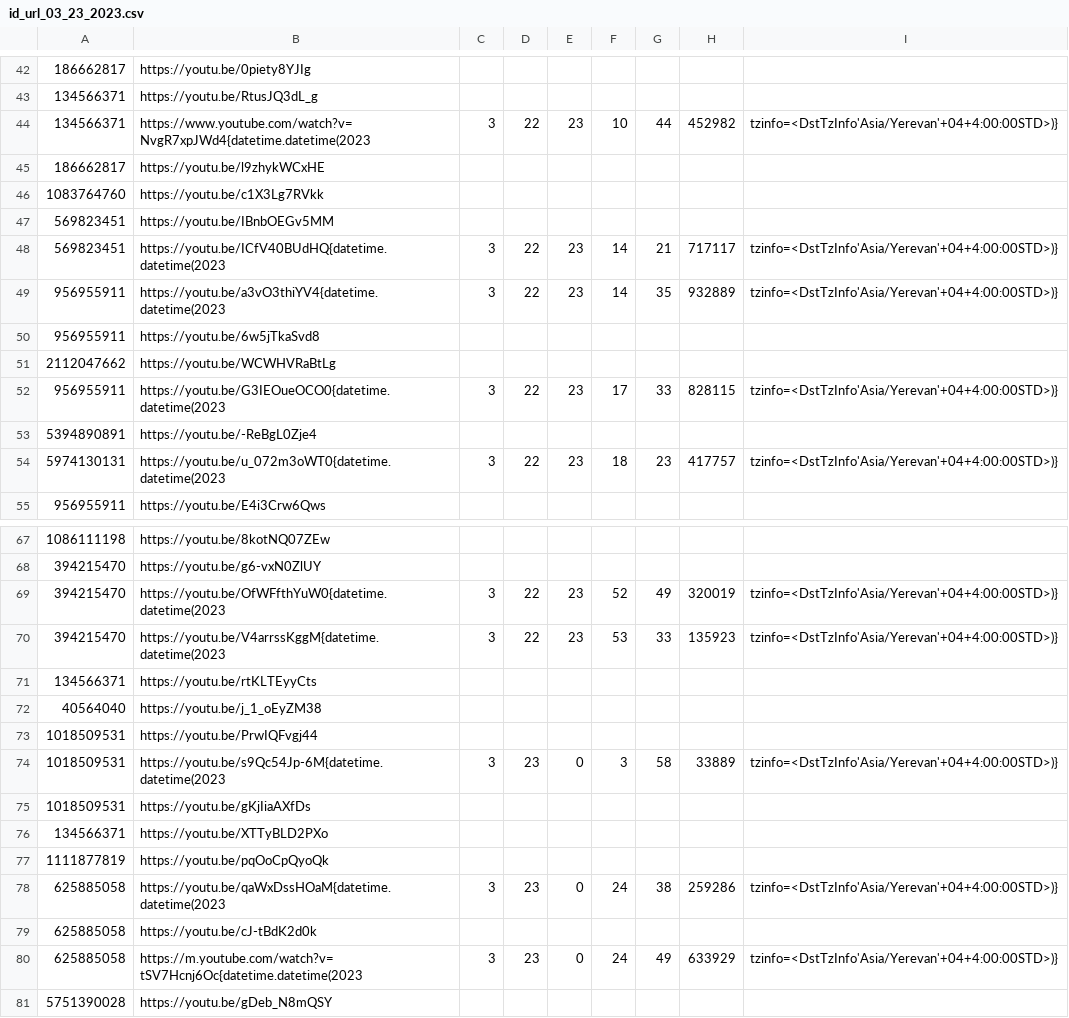
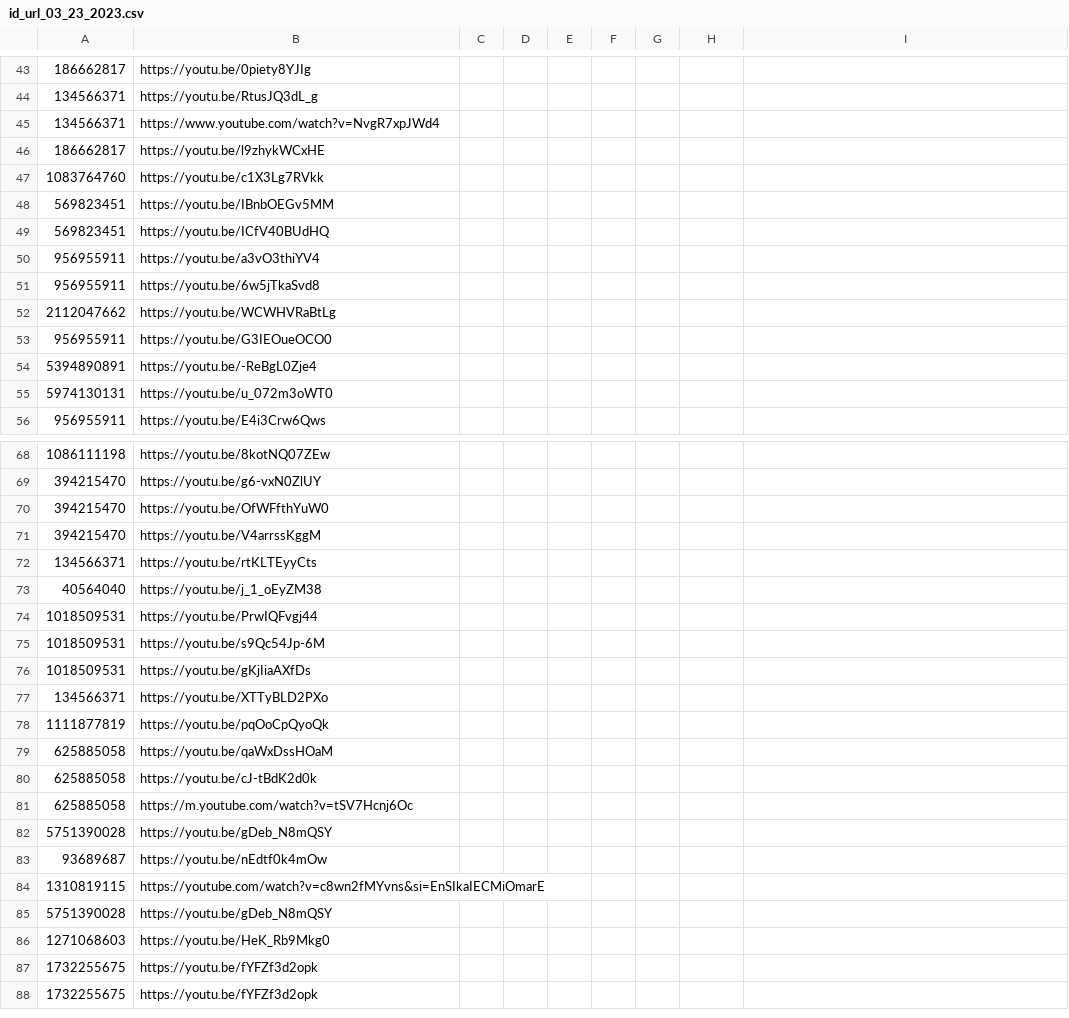
Before and after one commit to gra4evp/karaoke_bot, a CSV file: karaoke_bot/bot_old_version/id_url_files/id_url_03_23_2023.csv, drawn as a sheet; only a part is shown, gaps mark what is left out; the shorter side is filled out with more unchanged rows; the diff covers the shown part only.

```diff
--- a/karaoke_bot/bot_old_version/id_url_files/id_url_03_23_2023.csv
+++ b/karaoke_bot/bot_old_version/id_url_files/id_url_03_23_2023.csv
@@ -43,3 +44,3 @@
 134566371,https://youtu.be/RtusJQ3dL_g
-134566371,https://www.youtube.com/watch?v=NvgR7xpJWd4{datetime.datetime(2023,3,22,23,10,44,452982,tzinfo=<DstTzInfo'Asia/Yerevan'+04+4:00:00STD>)}
+134566371,https://www.youtube.com/watch?v=NvgR7xpJWd4
 186662817,https://youtu.be/l9zhykWCxHE
@@ -47,9 +48,9 @@
 569823451,https://youtu.be/IBnbOEGv5MM
-569823451,https://youtu.be/ICfV40BUdHQ{datetime.datetime(2023,3,22,23,14,21,717117,tzinfo=<DstTzInfo'Asia/Yerevan'+04+4:00:00STD>)}
-956955911,https://youtu.be/a3vO3thiYV4{datetime.datetime(2023,3,22,23,14,35,932889,tzinfo=<DstTzInfo'Asia/Yerevan'+04+4:00:00STD>)}
+569823451,https://youtu.be/ICfV40BUdHQ
+956955911,https://youtu.be/a3vO3thiYV4
 956955911,https://youtu.be/6w5jTkaSvd8
 2112047662,https://youtu.be/WCWHVRaBtLg
-956955911,https://youtu.be/G3IEOueOCO0{datetime.datetime(2023,3,22,23,17,33,828115,tzinfo=<DstTzInfo'Asia/Yerevan'+04+4:00:00STD>)}
+956955911,https://youtu.be/G3IEOueOCO0
 5394890891,https://youtu.be/-ReBgL0Zje4
-5974130131,https://youtu.be/u_072m3oWT0{datetime.datetime(2023,3,22,23,18,23,417757,tzinfo=<DstTzInfo'Asia/Yerevan'+04+4:00:00STD>)}
+5974130131,https://youtu.be/u_072m3oWT0
 956955911,https://youtu.be/E4i3Crw6Qws
@@ -68,4 +69,4 @@
 394215470,https://youtu.be/g6-vxN0ZlUY
-394215470,https://youtu.be/OfWFfthYuW0{datetime.datetime(2023,3,22,23,52,49,320019,tzinfo=<DstTzInfo'Asia/Yerevan'+04+4:00:00STD>)}
-394215470,https://youtu.be/V4arrssKggM{datetime.datetime(2023,3,22,23,53,33,135923,tzinfo=<DstTzInfo'Asia/Yerevan'+04+4:00:00STD>)}
+394215470,https://youtu.be/OfWFfthYuW0
+394215470,https://youtu.be/V4arrssKggM
 134566371,https://youtu.be/rtKLTEyyCts
@@ -73,3 +74,3 @@
 1018509531,https://youtu.be/PrwIQFvgj44
-1018509531,https://youtu.be/s9Qc54Jp-6M{datetime.datetime(2023,3,23,0,3,58,33889,tzinfo=<DstTzInfo'Asia/Yerevan'+04+4:00:00STD>)}
+1018509531,https://youtu.be/s9Qc54Jp-6M
 1018509531,https://youtu.be/gKjIiaAXfDs
@@ -77,5 +78,5 @@
 1111877819,https://youtu.be/pqOoCpQyoQk
-625885058,https://youtu.be/qaWxDssHOaM{datetime.datetime(2023,3,23,0,24,38,259286,tzinfo=<DstTzInfo'Asia/Yerevan'+04+4:00:00STD>)}
+625885058,https://youtu.be/qaWxDssHOaM
 625885058,https://youtu.be/cJ-tBdK2d0k
-625885058,https://m.youtube.com/watch?v=tSV7Hcnj6Oc{datetime.datetime(2023,3,23,0,24,49,633929,tzinfo=<DstTzInfo'Asia/Yerevan'+04+4:00:00STD>)}
+625885058,https://m.youtube.com/watch?v=tSV7Hcnj6Oc
 5751390028,https://youtu.be/gDeb_N8mQSY
```
Also changed, not shown: 3 added rows and 2 removed rows elsewhere in this file, karaoke_bot/bot_old_version/id_url_files/id_url_03_27_2023.csv, karaoke_bot/bot_old_version/id_url_files/id_url_04_12_2023.csv, 7 other files.
